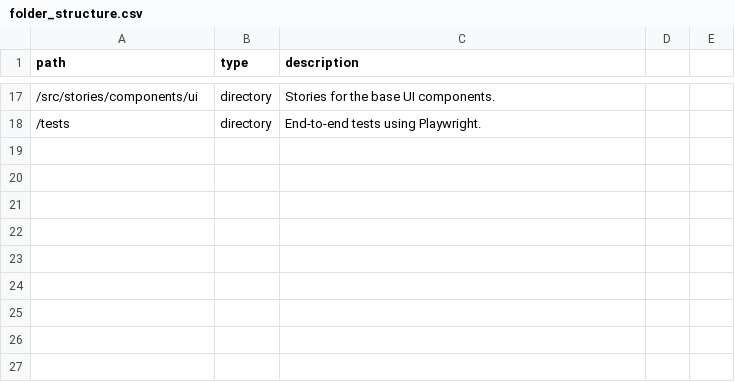
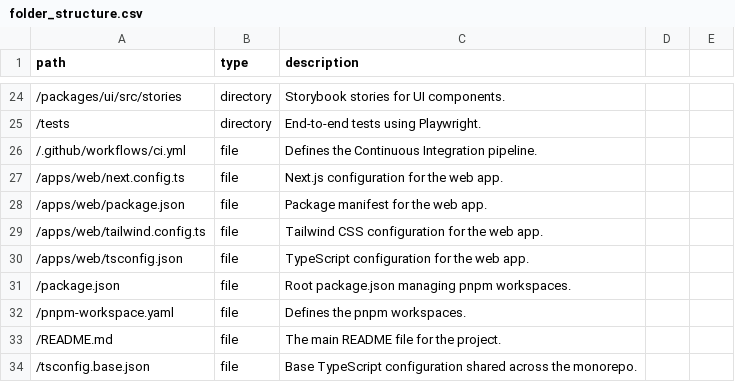
Before and after one commit to jaxyfury/Ambariops, a CSV file: data/folder_structure.csv, drawn as a sheet; only a part is shown, gaps mark what is left out; the diff covers the shown part only.

```diff
--- a/data/folder_structure.csv
+++ b/data/folder_structure.csv
@@ -17,2 +24,11 @@ path,type,description
-/src/stories/components/ui,directory,Stories for the base UI components.
+/packages/ui/src/stories,directory,Storybook stories for UI components.
 /tests,directory,End-to-end tests using Playwright.
+/.github/workflows/ci.yml,file,Defines the Continuous Integration pipeline.
+/apps/web/next.config.ts,file,Next.js configuration for the web app.
+/apps/web/package.json,file,Package manifest for the web app.
+/apps/web/tailwind.config.ts,file,Tailwind CSS configuration for the web app.
+/apps/web/tsconfig.json,file,TypeScript configuration for the web app.
+/package.json,file,Root package.json managing pnpm workspaces.
+/pnpm-workspace.yaml,file,Defines the pnpm workspaces.
+/README.md,file,The main README file for the project.
+/tsconfig.base.json,file,Base TypeScript configuration shared across the monorepo.
```
Also changed, not shown: 14 added rows, 7 removed rows and 14 edited cells elsewhere in this file, data/implementation_progress.csv.
